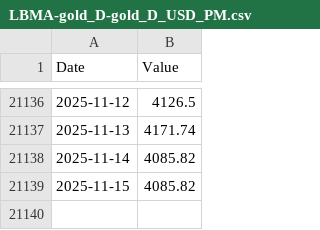
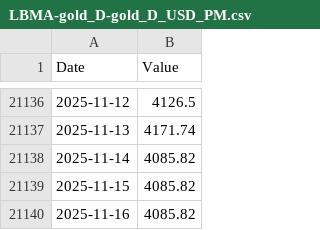
Before and after one commit to carlosmassa/btc-etl-pipeline, a CSV file: data/LBMA-gold_D-gold_D_USD_PM.csv, drawn as a sheet; only a part is shown, gaps mark what is left out; the diff names each change by its address in the sheet, - before the commit and + after, or states it on an @@ line.

```diff
--- a/data/LBMA-gold_D-gold_D_USD_PM.csv
+++ b/data/LBMA-gold_D-gold_D_USD_PM.csv
+row 21140: 2025-11-16 | 4085.82
```
